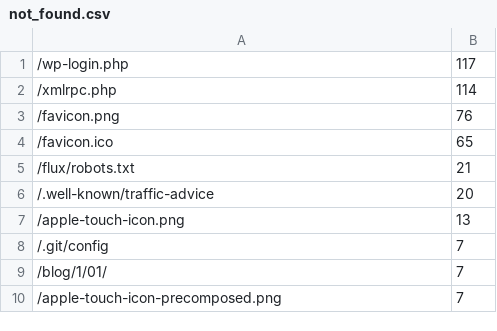
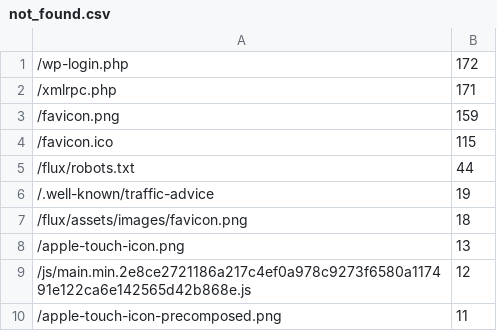
Before and after one commit to fluxcd/stats, a CSV file: not_found.csv, drawn as a sheet.

```diff
--- a/not_found.csv
+++ b/not_found.csv
@@ -1,10 +1,10 @@
-/wp-login.php,117
-/xmlrpc.php,114
-/favicon.png,76
-/favicon.ico,65
-/flux/robots.txt,21
-/.well-known/traffic-advice,20
+/wp-login.php,172
+/xmlrpc.php,171
+/favicon.png,159
+/favicon.ico,115
+/flux/robots.txt,44
+/.well-known/traffic-advice,19
+/flux/assets/images/favicon.png,18
 /apple-touch-icon.png,13
-/.git/config,7
-/blog/1/01/,7
-/apple-touch-icon-precomposed.png,7
+/js/main.min.2e8ce2721186a217c4ef0a978c9273f6580a117491e122ca6e142565d42b868e.js,12
+/apple-touch-icon-precomposed.png,11
```
Also changed, not shown: pages.csv, 4 other files.
